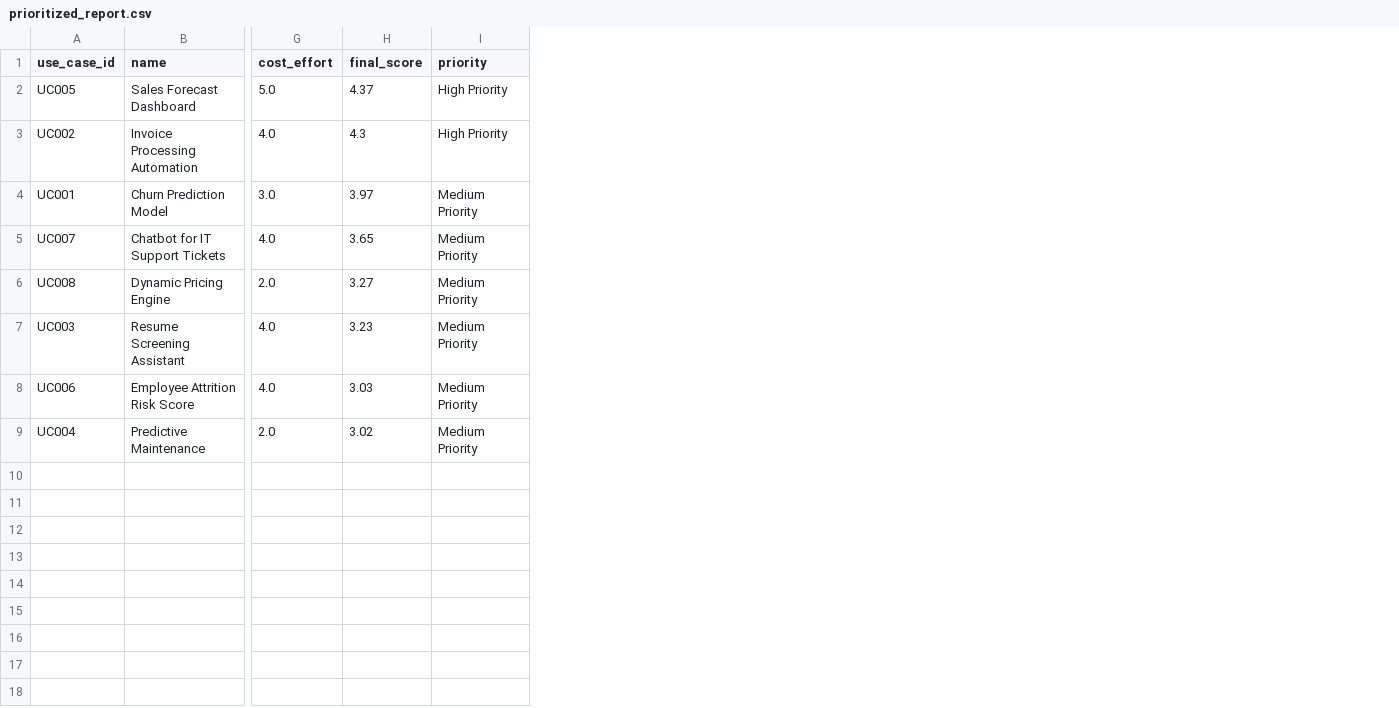
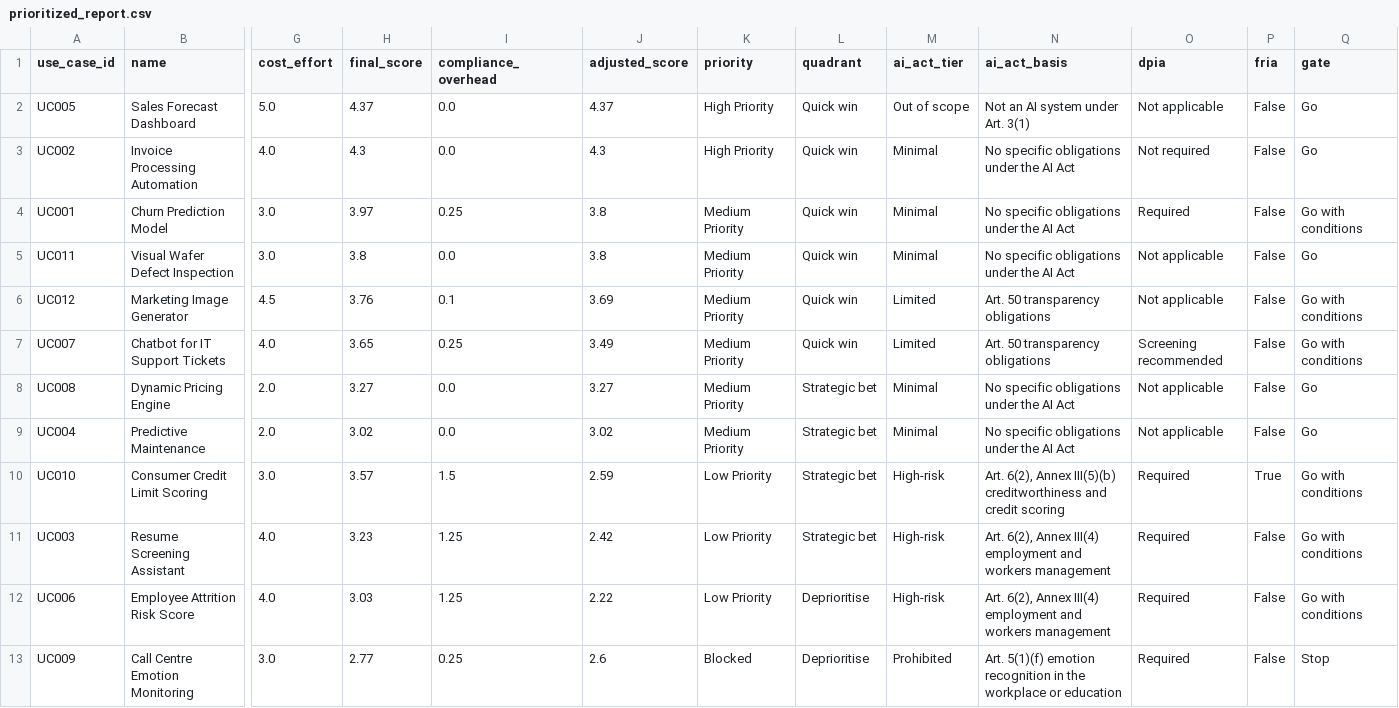
Before and after one commit to sidd-24/ai-use-case-assessment-eu-ai-act, a CSV file: output/prioritized_report.csv, drawn as a sheet; only a part is shown, gaps mark what is left out; removed rows and columns are numbered as before the commit, all else as after; rows hold the shown columns only; the diff names each change by its address in the sheet, - before the commit and + after, or states it on an @@ line.

Commit message:
Add EU AI Act and GDPR gate with portfolio matrix and steering reports
- Risk questionnaire per use case (data/risk_profile.csv)
- EU AI Act classification: prohibited practices (Art. 5), high-risk via
  Annex I and Annex III with the Art. 6(3) exception, transparency
  (Art. 50), provider and deployer obligations, FRIA (Art. 27)
- GDPR DPIA check from Art. 35(3) and the EDPB criteria, Art. 22 flag
- Compliance overhead lowers feasibility; gate decision per use case
  (Go, Go with conditions, Stop, Assess first)
- Value vs feasibility matrix, Excel workbook with obligations tracker
  and a one-page steering committee PDF
- Four new use cases covering every risk tier
- 25 pytest tests; remove committed __pycache__

```diff
--- a/output/prioritized_report.csv
+++ b/output/prioritized_report.csv
+column I (compliance_overhead), rows 2-4: 0.0 | 0.0 | 0.25; rows 7-9: 0.25 | 0.0 | 0.0
+column J (adjusted_score), rows 2-4: 4.37 | 4.3 | 3.8; rows 7-9: 3.49 | 3.27 | 3.02
+column L (quadrant), rows 2-4: all Quick win; rows 7-9: Quick win | Strategic bet | Strategic bet
+column M (ai_act_tier), rows 2-4: Out of scope | Minimal | Minimal; rows 7-9: Limited | Minimal | Minimal
+column N (ai_act_basis), rows 2-4: Not an AI system under Art. 3(1) | No specific obligations under the AI Act | No specific obligations under the AI Act; rows 7-9: Art. 50 transparency obligations | No specific obligations under the AI Act | No specific obligations under the AI Act
+column O (dpia), rows 2-4: Not applicable | Not required | Required; rows 7-9: Screening recommended | Not applicable | Not applicable
+column P (fria), rows 2-4: all False; rows 7-9: all False
+column Q (gate), rows 2-4: Go | Go | Go with conditions; rows 7-9: Go with conditions | Go | Go
+row 5: UC011 | Visual Wafer Defect Inspection | 3.0 | 3.8 | 0.0 | 3.8 | Medium Priority | Quick win | Minimal | No specific obligations under the AI Act | Not applicable | False | Go
+row 6: UC012 | Marketing Image Generator | 4.5 | 3.76 | 0.1 | 3.69 | Medium Priority | Quick win | Limited | Art. 50 transparency obligations | Not applicable | False | Go with conditions
-row 7: UC003 | Resume Screening Assistant | 4.0 | 3.23 | Medium Priority
-row 8: UC006 | Employee Attrition Risk Score | 4.0 | 3.03 | Medium Priority
+row 10: UC010 | Consumer Credit Limit Scoring | 3.0 | 3.57 | 1.5 | 2.59 | Low Priority | Strategic bet | High-risk | Art. 6(2), Annex III(5)(b) creditworthiness and credit scoring | Required | True | Go with conditions
+row 11: UC003 | Resume Screening Assistant | 4.0 | 3.23 | 1.25 | 2.42 | Low Priority | Strategic bet | High-risk | Art. 6(2), Annex III(4) employment and workers management | Required | False | Go with conditions
+row 12: UC006 | Employee Attrition Risk Score | 4.0 | 3.03 | 1.25 | 2.22 | Low Priority | Deprioritise | High-risk | Art. 6(2), Annex III(4) employment and workers management | Required | False | Go with conditions
+row 13: UC009 | Call Centre Emotion Monitoring | 3.0 | 2.77 | 0.25 | 2.6 | Blocked | Deprioritise | Prohibited | Art. 5(1)(f) emotion recognition in the workplace or education | Required | False | Stop
```
Also changed, not shown: data/use_cases.csv, 15 other files.
